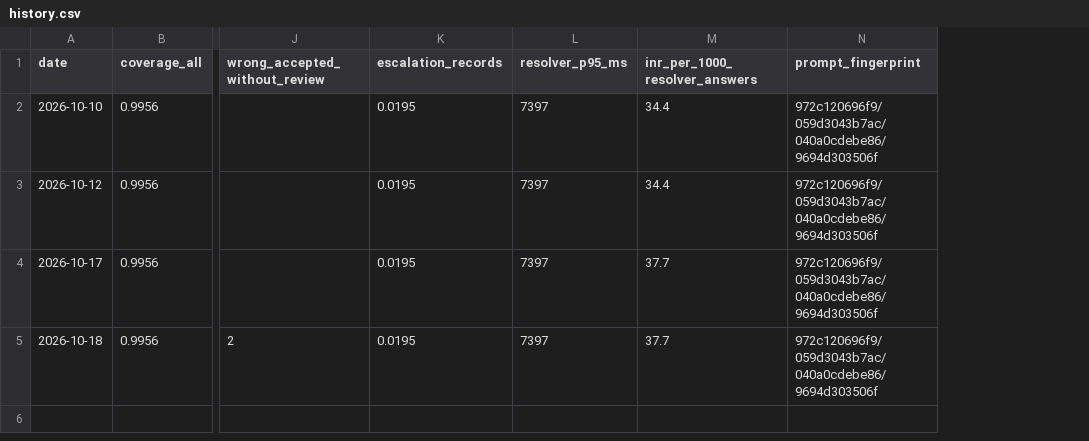
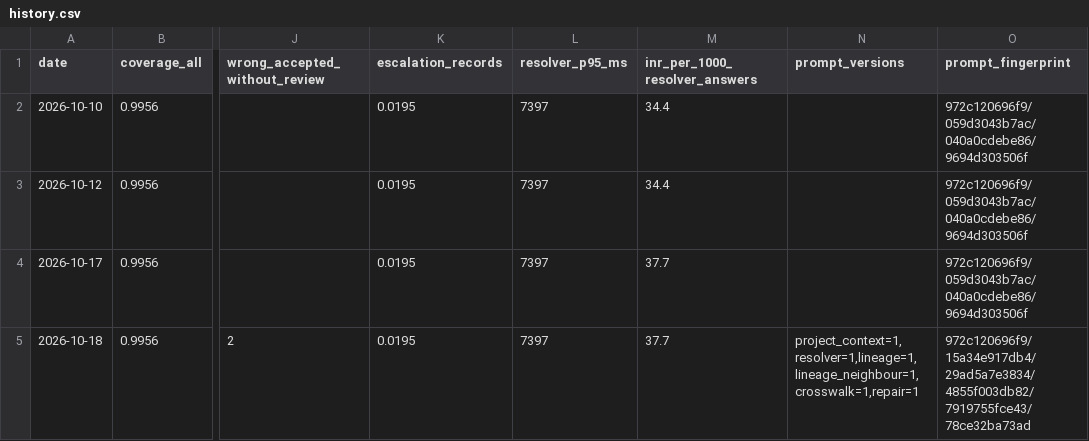
Before and after one commit to Sanchit-Ras/women-safety-ml-system, a CSV file: evals/history.csv, drawn as a sheet; only a part is shown, gaps mark what is left out; addresses are those after the commit; the diff names each change by its address in the sheet, - before the commit and + after, or states it on an @@ line.

Commit message:
Section 2 weekend 4: prompts as versioned files, the deterministic eval gate in CI, a manual live check
The text of every prompt moves to prompts/<name>.v1.txt; the builders pour the data lines into its slots.
Golden copies captured before the move (tests/golden/prompts) prove the rendered text is unchanged to the
byte, and the 2015 crosswalk prompt still hashes to the call the model answered on 2026-10-10, so the cache
and every measurement describe the same answers. A prompt change is a new version file plus a bump in
prompts.VERSIONS; a report names the versions it measured, and the fingerprint is now the sha256 of each file.

evals/gate.py rebuilds the store from the committed files alone (no model call), computes the deterministic
metrics and fails on: coverage below 99%, extraction below 100%, a record without a source row, automatic
precision below 90%, a cut in code the rule would not pick, a prompt version no report has measured, or a
committed panel that differs from the rebuild. .github/workflows/evals.yml runs the tests and the gate on
every push; a manual job runs evals/live_check.py, which asks the live model about 20 gold names in a store
of its own (first run: 19 of 20 match; stravidasnagar is now 'cannot tell' at 0.50 where the cached answer
was a wrong code at 0.85).

```diff
--- a/evals/history.csv
+++ b/evals/history.csv
+column N (prompt_versions), row 5: project_context=1,resolver=1,lineage=1,lineage_neighbour=1,crosswalk=1,repair=1
-O5 (prompt_fingerprint): 972c120696f9/059d3043b7ac/040a0cdebe86/9694d303506f
+O5 (prompt_fingerprint): 972c120696f9/15a34e917db4/29ad5a7e3834/4855f003db82/7919755fce43/78ce32ba73ad
```
Also changed, not shown: 29 other files.
